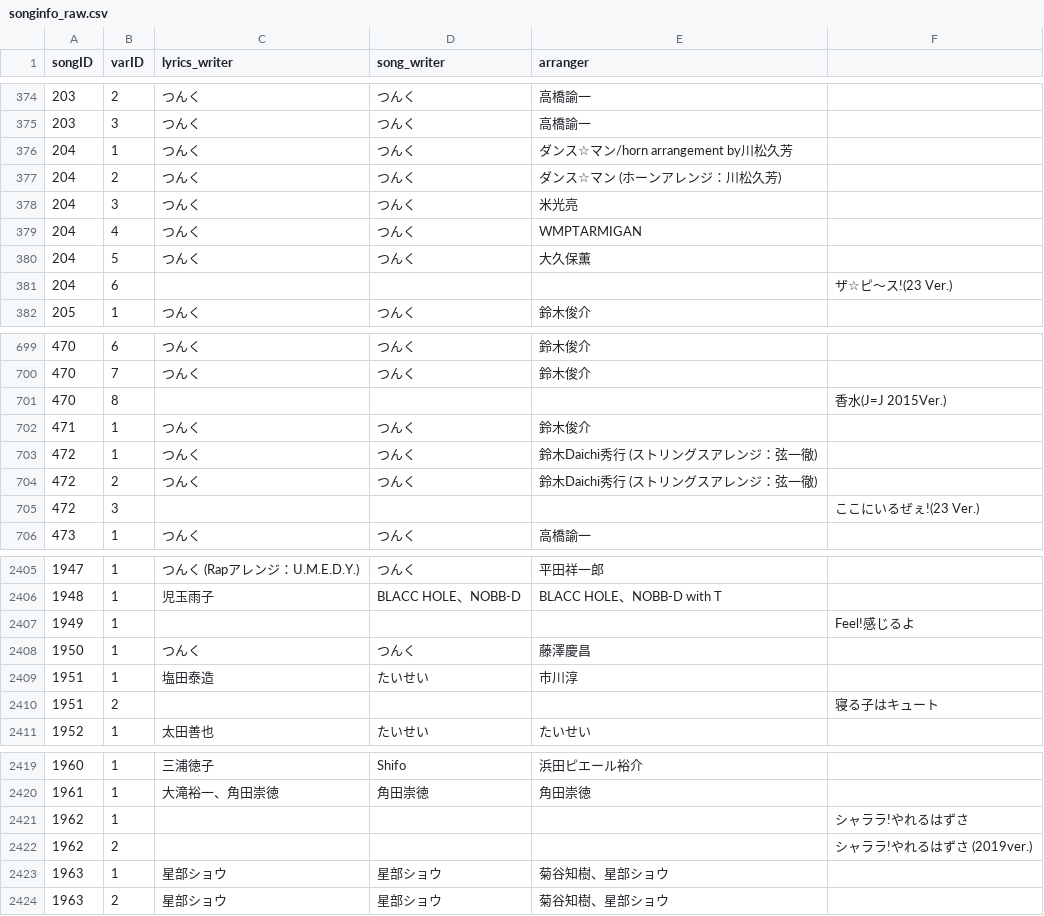
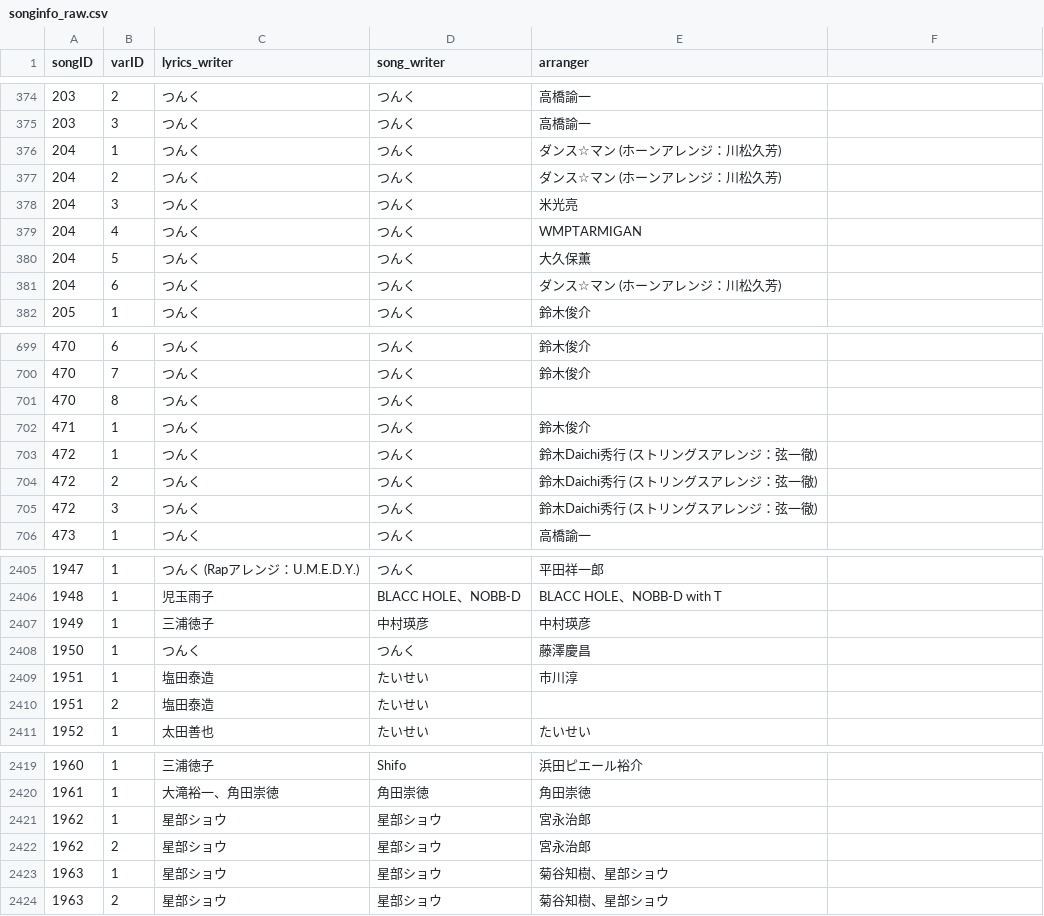
Before and after one commit to tallestorange/new_sort, a CSV file: src/HP_EXTERNAL_DB/songinfo_raw.csv, drawn as a sheet; only a part is shown, gaps mark what is left out; the diff covers the shown part only.

```diff
--- a/src/HP_EXTERNAL_DB/songinfo_raw.csv
+++ b/src/HP_EXTERNAL_DB/songinfo_raw.csv
@@ -375,3 +375,3 @@ songID,varID,lyrics_writer,song_writer,arranger
 203,3,つんく,つんく,高橋諭一
-204,1,つんく,つんく,ダンス☆マン/horn arrangement by川松久芳
+204,1,つんく,つんく,ダンス☆マン (ホーンアレンジ：川松久芳)
 204,2,つんく,つんく,ダンス☆マン (ホーンアレンジ：川松久芳)
@@ -380,3 +380,3 @@ songID,varID,lyrics_writer,song_writer,arranger
 204,5,つんく,つんく,大久保薫
-204,6,,,,ザ☆ピ〜ス!(23 Ver.)
+204,6,つんく,つんく,ダンス☆マン (ホーンアレンジ：川松久芳)
 205,1,つんく,つんく,鈴木俊介
@@ -700,3 +700,3 @@ songID,varID,lyrics_writer,song_writer,arranger
 470,7,つんく,つんく,鈴木俊介
-470,8,,,,香水(J=J 2015Ver.)
+470,8,つんく,つんく,
 471,1,つんく,つんく,鈴木俊介
@@ -704,3 +704,3 @@ songID,varID,lyrics_writer,song_writer,arranger
 472,2,つんく,つんく,鈴木Daichi秀行 (ストリングスアレンジ：弦一徹)
-472,3,,,,ここにいるぜぇ!(23 Ver.)
+472,3,つんく,つんく,鈴木Daichi秀行 (ストリングスアレンジ：弦一徹)
 473,1,つんく,つんく,高橋諭一
@@ -2406,6 +2406,6 @@ songID,varID,lyrics_writer,song_writer,arranger
 1948,1,児玉雨子,BLACC HOLE、NOBB-D,BLACC HOLE、NOBB-D with T
-1949,1,,,,Feel!感じるよ
+1949,1,三浦徳子,中村瑛彦,中村瑛彦
 1950,1,つんく,つんく,藤澤慶昌
 1951,1,塩田泰造,たいせい,市川淳
-1951,2,,,,寝る子はキュート
+1951,2,塩田泰造,たいせい,
 1952,1,太田善也,たいせい,たいせい
@@ -2420,4 +2420,4 @@ songID,varID,lyrics_writer,song_writer,arranger
 1961,1,大滝裕一、角田崇徳,角田崇徳,角田崇徳
-1962,1,,,,シャララ!やれるはずさ
-1962,2,,,,シャララ!やれるはずさ (2019ver.)
+1962,1,星部ショウ,星部ショウ,宮永治郎
+1962,2,星部ショウ,星部ショウ,宮永治郎
 1963,1,星部ショウ,星部ショウ,菊谷知樹、星部ショウ
```
Also changed, not shown: 68 edited cells elsewhere in this file, src/HP_EXTERNAL_DB/songinfo.csv.
